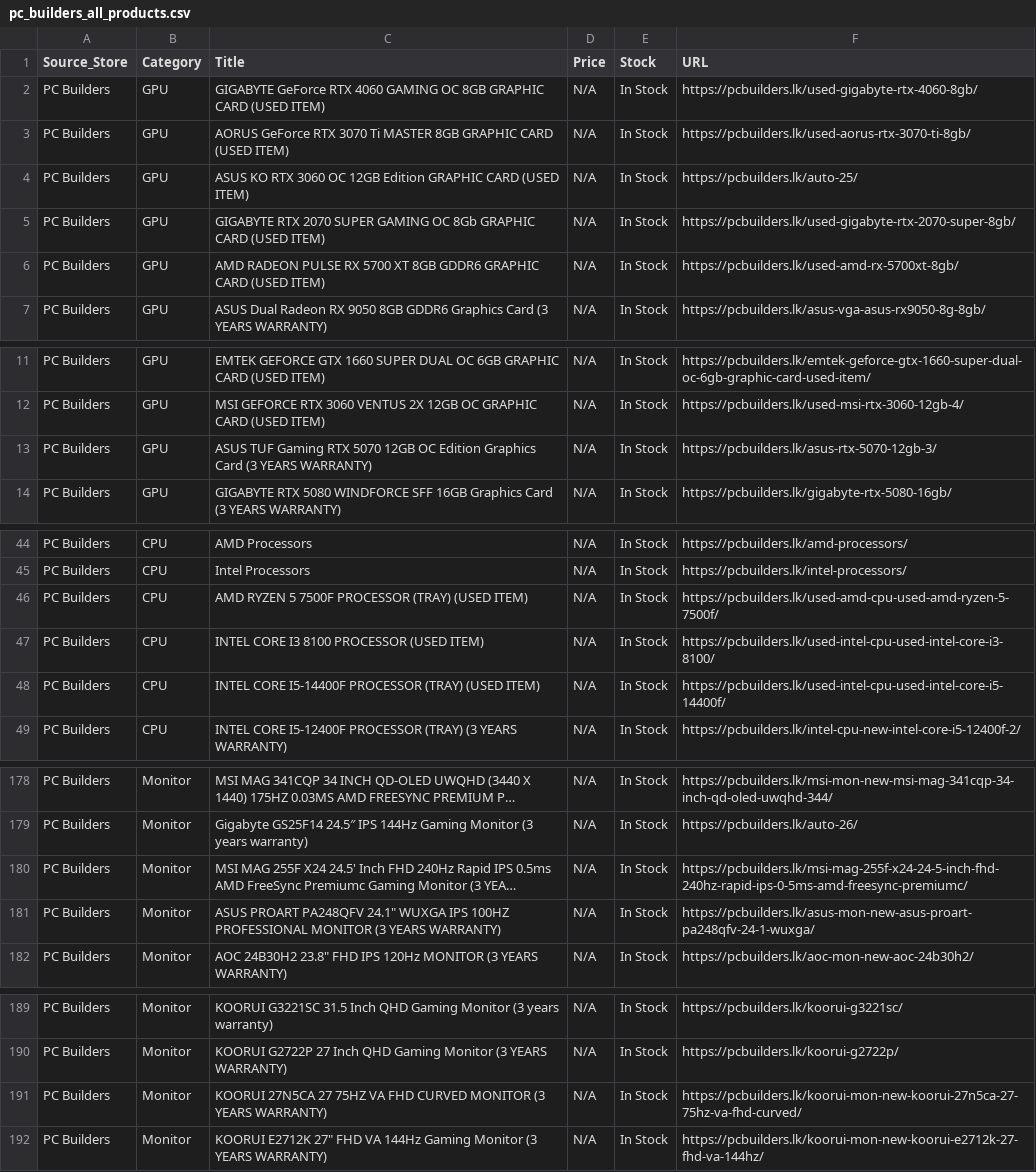
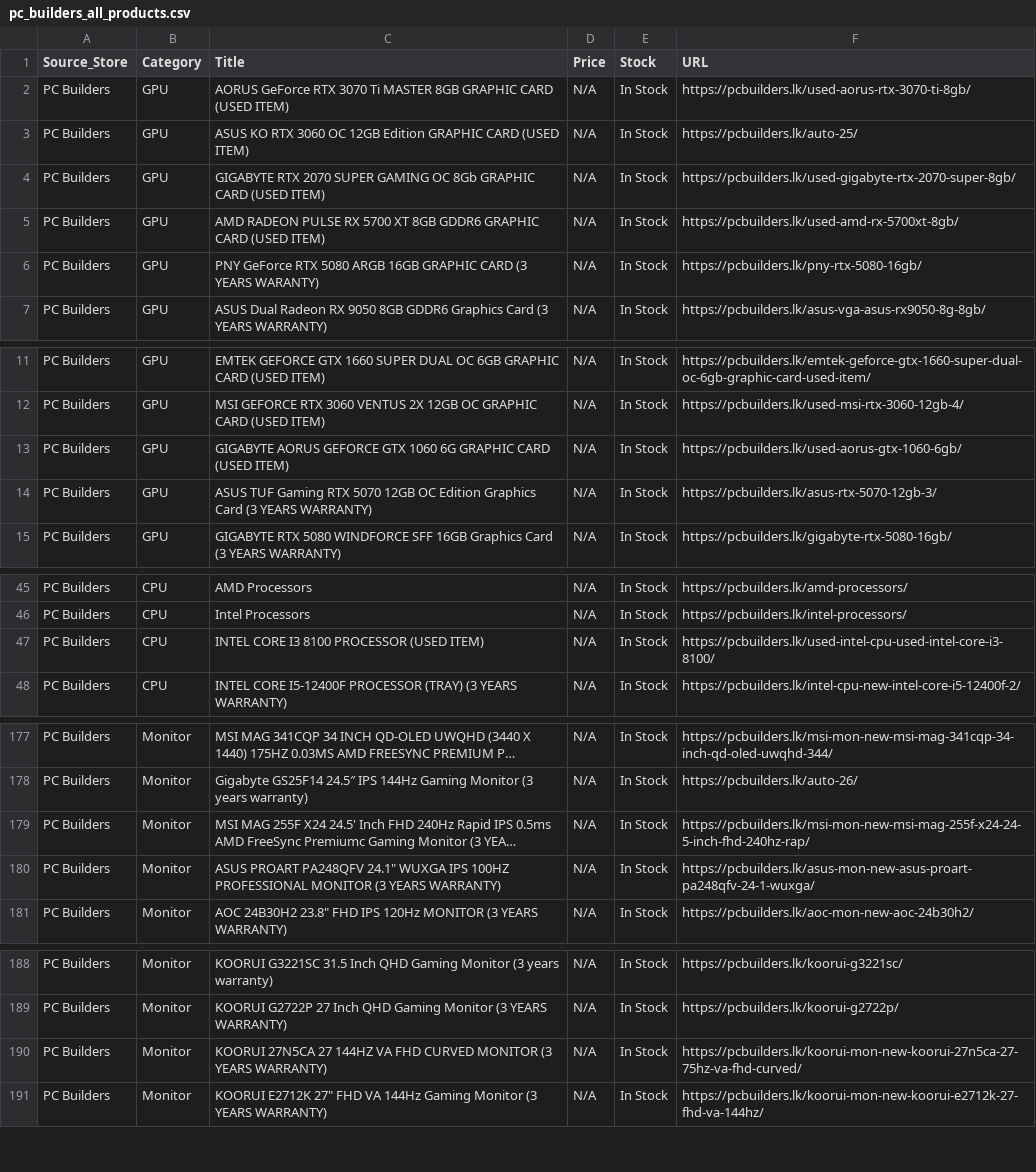
Before and after one commit to ChalanaDilshan/rig-recon, a CSV file: data/raw/pc_builders_all_products.csv, drawn as a sheet; only a part is shown, gaps mark what is left out; long unchanged cells end in …; removed rows and columns are numbered as before the commit, all else as after; the diff names each change by its address in the sheet, - before the commit and + after, or states it on an @@ line.

```diff
--- a/data/raw/pc_builders_all_products.csv
+++ b/data/raw/pc_builders_all_products.csv
-row 2: PC Builders | GPU | GIGABYTE GeForce RTX 4060 GAMING OC 8GB GRAPHIC CARD (USED ITEM) | N/A | In Stock | https://pcbuilders.lk/used-gigabyte-rtx-4060-8gb/
+row 6: PC Builders | GPU | PNY GeForce RTX 5080 ARGB 16GB GRAPHIC CARD (3 YEARS WARANTY) | N/A | In Stock | https://pcbuilders.lk/pny-rtx-5080-16gb/
+row 13: PC Builders | GPU | GIGABYTE AORUS GEFORCE GTX 1060 6G GRAPHIC CARD (USED ITEM) | N/A | In Stock | https://pcbuilders.lk/used-aorus-gtx-1060-6gb/
-row 46: PC Builders | CPU | AMD RYZEN 5 7500F PROCESSOR (TRAY) (USED ITEM) | N/A | In Stock | https://pcbuilders.lk/used-amd-cpu-used-amd-ryzen-5-7500f/
-row 48: PC Builders | CPU | INTEL CORE I5-14400F PROCESSOR (TRAY) (USED ITEM) | N/A | In Stock | https://pcbuilders.lk/used-intel-cpu-used-intel-core-i5-14400f/
-F179 (URL): https://pcbuilders.lk/msi-mag-255f-x24-24-5-inch-fhd-240hz-rapid-ips-0-5ms-amd-freesync-premiumc/
+F179 (URL): https://pcbuilders.lk/msi-mon-new-msi-mag-255f-x24-24-5-inch-fhd-240hz-rap/
-C190 (Title): …27N5CA 27 75HZ VA FHD…
+C190 (Title): …27N5CA 27 144HZ VA FHD…
```
Also changed, not shown: data/raw/game_street_all_products.csv, data/raw/nanotek_all_products.csv, 6 other files.
